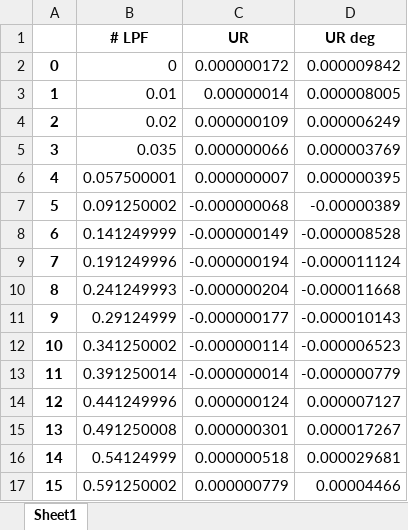
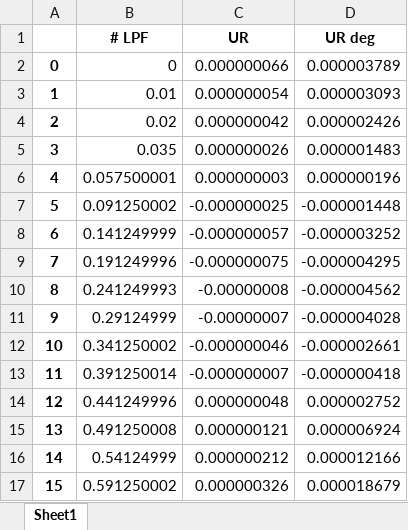
Before and after one commit to tomfenemore/PfRD, an Excel workbook: Clean-100.xlsx, sheet Sheet1, drawn as a sheet; only a part is shown; values as stored, in another font and other column widths than the file's, no borders; the diff covers the shown part only; the diff names each change by its address in the sheet, - before the commit and + after, or states it on an @@ line.

```diff
--- a/Clean-100.xlsx (sheet Sheet1)
+++ b/Clean-100.xlsx (sheet Sheet1)
-C2 (UR): 0.000000172
+C2 (UR): 0.000000066
-D2 (UR deg): 0.000009842
+D2 (UR deg): 0.000003789
-C3 (UR): 0.00000014
+C3 (UR): 0.000000054
-D3 (UR deg): 0.000008005
+D3 (UR deg): 0.000003093
-C4 (UR): 0.000000109
+C4 (UR): 0.000000042
-D4 (UR deg): 0.000006249
+D4 (UR deg): 0.000002426
-C5 (UR): 0.000000066
+C5 (UR): 0.000000026
-D5 (UR deg): 0.000003769
+D5 (UR deg): 0.000001483
-C6 (UR): 0.000000007
+C6 (UR): 0.000000003
-D6 (UR deg): 0.000000395
+D6 (UR deg): 0.000000196
-C7 (UR): -0.000000068
+C7 (UR): -0.000000025
-D7 (UR deg): -0.00000389
+D7 (UR deg): -0.000001448
-C8 (UR): -0.000000149
+C8 (UR): -0.000000057
-D8 (UR deg): -0.000008528
+D8 (UR deg): -0.000003252
-C9 (UR): -0.000000194
+C9 (UR): -0.000000075
-D9 (UR deg): -0.000011124
+D9 (UR deg): -0.000004295
-C10 (UR): -0.000000204
+C10 (UR): -0.00000008
-D10 (UR deg): -0.000011668
+D10 (UR deg): -0.000004562
-C11 (UR): -0.000000177
+C11 (UR): -0.00000007
-D11 (UR deg): -0.000010143
+D11 (UR deg): -0.000004028
-C12 (UR): -0.000000114
+C12 (UR): -0.000000046
-D12 (UR deg): -0.000006523
+D12 (UR deg): -0.000002661
-C13 (UR): -0.000000014
+C13 (UR): -0.000000007
-D13 (UR deg): -0.000000779
+D13 (UR deg): -0.000000418
-C14 (UR): 0.000000124
+C14 (UR): 0.000000048
-D14 (UR deg): 0.000007127
+D14 (UR deg): 0.000002752
-C15 (UR): 0.000000301
+C15 (UR): 0.000000121
-D15 (UR deg): 0.000017267
+D15 (UR deg): 0.000006924
-C16 (UR): 0.000000518
+C16 (UR): 0.000000212
-D16 (UR deg): 0.000029681
+D16 (UR deg): 0.000012166
-C17 (UR): 0.000000779
+C17 (UR): 0.000000326
-D17 (UR deg): 0.00004466
+D17 (UR deg): 0.000018679
```
Also changed, not shown: 11 added rows and 8 edited cells elsewhere in this sheet, Clean-200.xlsx, Clean-500.xlsx, 21 other files.
